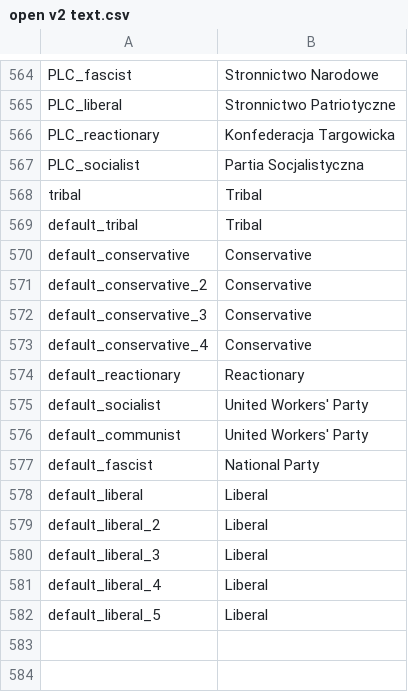
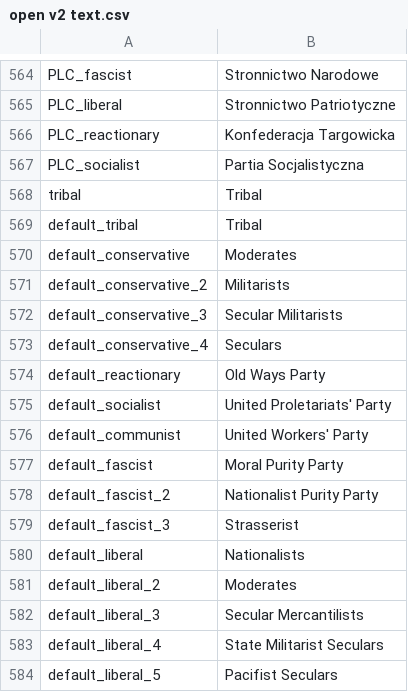
Before and after one commit to Nivaturimika/AHMP, a CSV file: AHPM_MP/localisation/open v2 text.csv, drawn as a sheet; only a part is shown, gaps mark what is left out.

Commit message:
add new generic default parties@

```diff
--- a/AHPM_MP/localisation/open v2 text.csv
+++ b/AHPM_MP/localisation/open v2 text.csv
@@ -569,14 +569,16 @@ tribal;Tribal
 default_tribal;Tribal
-default_conservative;Conservative
-default_conservative_2;Conservative
-default_conservative_3;Conservative
-default_conservative_4;Conservative
-default_reactionary;Reactionary
-default_socialist;United Workers' Party
+default_conservative;Moderates
+default_conservative_2;Militarists
+default_conservative_3;Secular Militarists
+default_conservative_4;Seculars
+default_reactionary;Old Ways Party
+default_socialist;United Proletariats' Party
 default_communist;United Workers' Party
-default_fascist;National Party
-default_liberal;Liberal
-default_liberal_2;Liberal
-default_liberal_3;Liberal
-default_liberal_4;Liberal
-default_liberal_5;Liberal
+default_fascist;Moral Purity Party
+default_fascist_2;Nationalist Purity Party
+default_fascist_3;Strasserist
+default_liberal;Nationalists
+default_liberal_2;Moderates
+default_liberal_3;Secular Mercantilists
+default_liberal_4;State Militarist Seculars
+default_liberal_5;Pacifist Seculars
```
Also changed, not shown: 1 other file.
